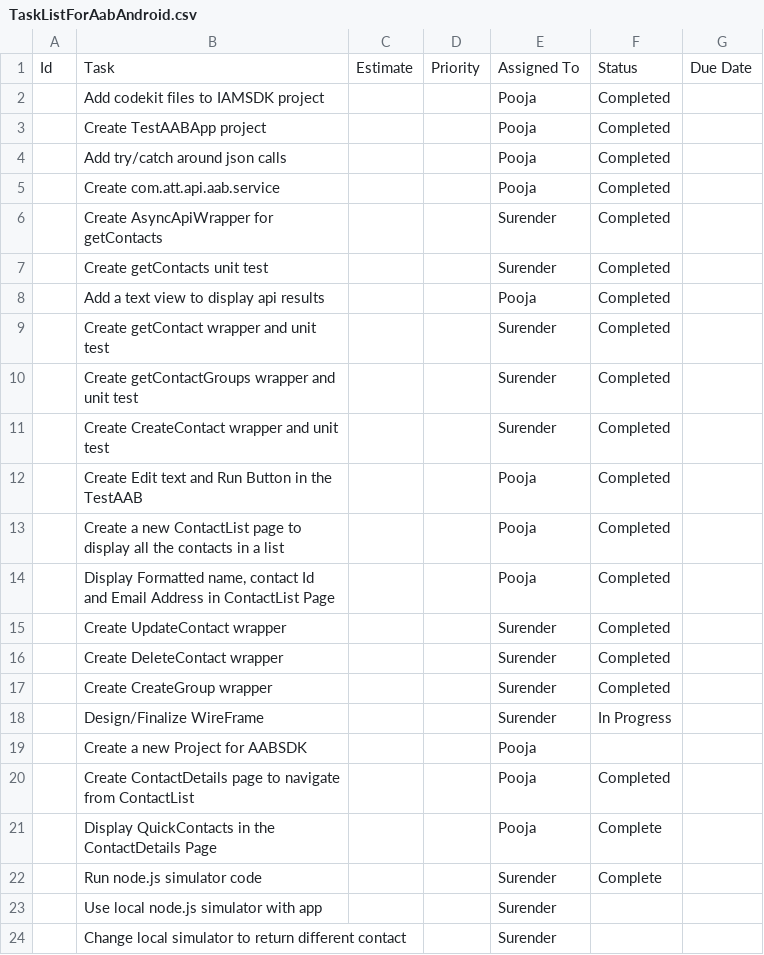
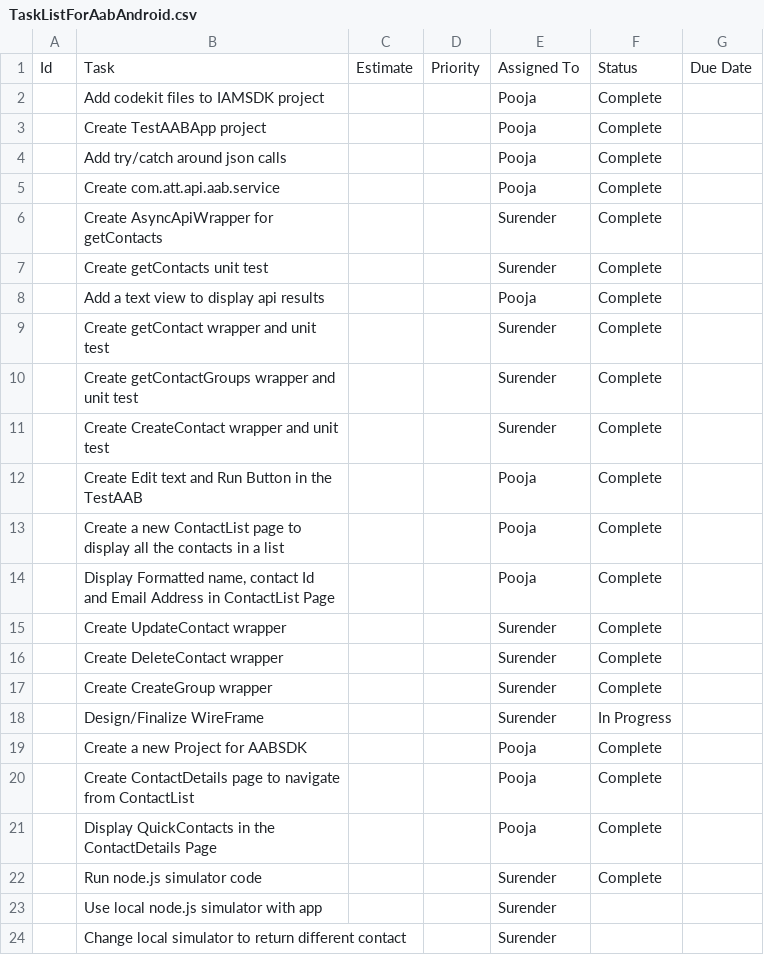
Before and after one commit to reidwooten99/att-sdk-android, a CSV file: TestAABApp/TaskListForAabAndroid.csv, drawn as a sheet; only a part is shown; the diff covers the shown part only.

```diff
--- a/TestAABApp/TaskListForAabAndroid.csv
+++ b/TestAABApp/TaskListForAabAndroid.csv
@@ -1,21 +1,21 @@
 Id,Task,Estimate,Priority,Assigned To,Status,Due Date
-,Add codekit files to IAMSDK project,,,Pooja,Completed,
-,Create TestAABApp project,,,Pooja,Completed,
-,Add try/catch around json calls,,,Pooja,Completed,
-,Create com.att.api.aab.service,,,Pooja,Completed,
-,Create AsyncApiWrapper for getContacts,,,Surender,Completed,
-,Create getContacts unit test,,,Surender,Completed,
-,Add a text view to display api results,,,Pooja,Completed,
-,Create getContact wrapper and unit test ,,,Surender,Completed,
-,Create getContactGroups wrapper and unit test ,,,Surender,Completed,
-,Create CreateContact wrapper and unit test ,,,Surender,Completed,
-,Create Edit text and Run Button in the TestAAB,,,Pooja,Completed,
-,Create a new ContactList page to display all the contacts in a list,,,Pooja,Completed,
-,"Display Formatted name, contact Id and Email Address in ContactList Page",,,Pooja,Completed,
-,Create UpdateContact wrapper,,,Surender,Completed,
-,Create DeleteContact wrapper,,,Surender,Completed,
-,Create CreateGroup wrapper,,,Surender,Completed,
+,Add codekit files to IAMSDK project,,,Pooja,Complete,
+,Create TestAABApp project,,,Pooja,Complete,
+,Add try/catch around json calls,,,Pooja,Complete,
+,Create com.att.api.aab.service,,,Pooja,Complete,
+,Create AsyncApiWrapper for getContacts,,,Surender,Complete,
+,Create getContacts unit test,,,Surender,Complete,
+,Add a text view to display api results,,,Pooja,Complete,
+,Create getContact wrapper and unit test ,,,Surender,Complete,
+,Create getContactGroups wrapper and unit test ,,,Surender,Complete,
+,Create CreateContact wrapper and unit test ,,,Surender,Complete,
+,Create Edit text and Run Button in the TestAAB,,,Pooja,Complete,
+,Create a new ContactList page to display all the contacts in a list,,,Pooja,Complete,
+,"Display Formatted name, contact Id and Email Address in ContactList Page",,,Pooja,Complete,
+,Create UpdateContact wrapper,,,Surender,Complete,
+,Create DeleteContact wrapper,,,Surender,Complete,
+,Create CreateGroup wrapper,,,Surender,Complete,
 ,Design/Finalize WireFrame,,,Surender,In Progress,
-,Create a new Project for AABSDK,,,Pooja,,
-,Create ContactDetails page to navigate  from ContactList,,,Pooja,Completed,
+,Create a new Project for AABSDK,,,Pooja,Complete,
+,Create ContactDetails page to navigate  from ContactList,,,Pooja,Complete,
 ,Display QuickContacts in the ContactDetails Page,,,Pooja,Complete,
```
Also changed, not shown: 16 edited cells elsewhere in this file, 1 other file.
